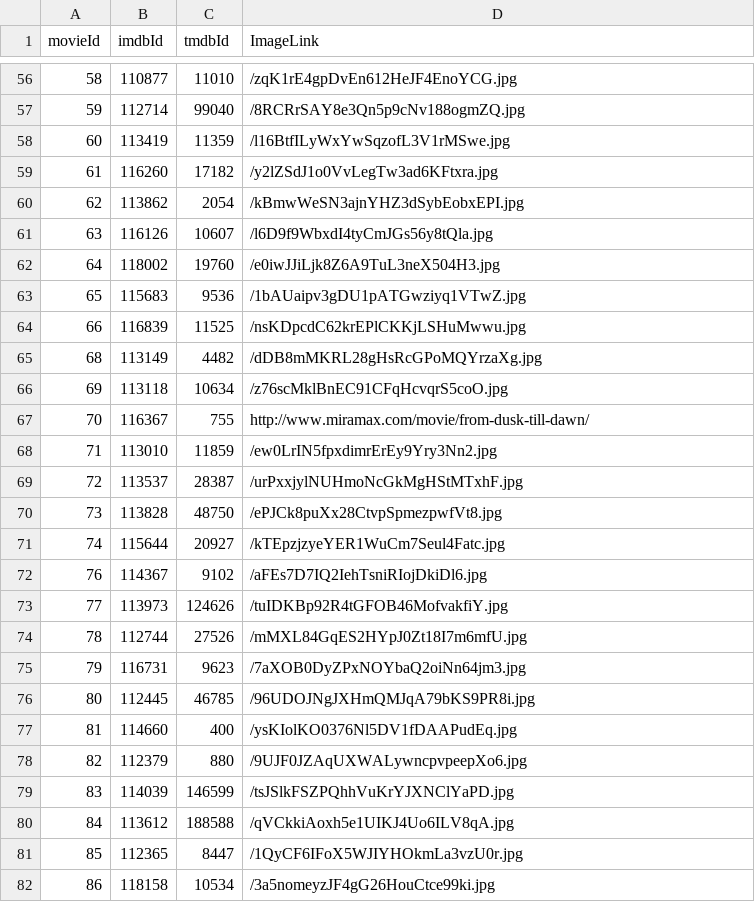
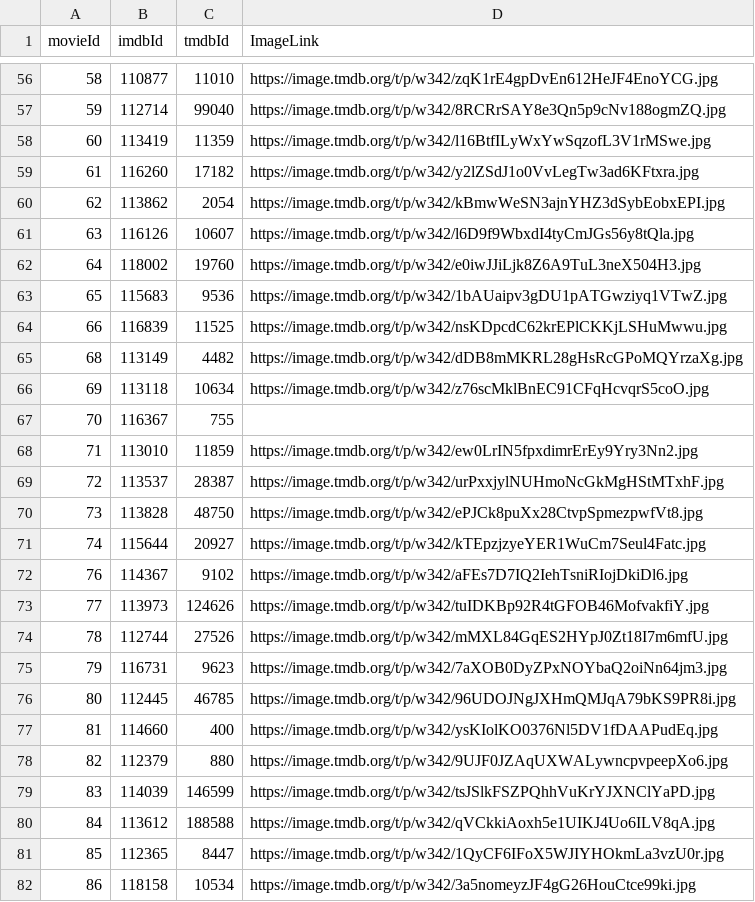
Before and after one commit to sorennelson/MediaRecommendation, a CSV file: Movie_Data/links_to_images.csv, drawn as a sheet; only a part is shown, gaps mark what is left out; the diff covers the shown part only.

```diff
--- a/Movie_Data/links_to_images.csv
+++ b/Movie_Data/links_to_images.csv
@@ -56,27 +56,27 @@ movieId,imdbId,tmdbId,ImageLink
-58,110877,11010,/zqK1rE4gpDvEn612HeJF4EnoYCG.jpg
-59,112714,99040,/8RCRrSAY8e3Qn5p9cNv188ogmZQ.jpg
-60,113419,11359,/l16BtfILyWxYwSqzofL3V1rMSwe.jpg
-61,116260,17182,/y2lZSdJ1o0VvLegTw3ad6KFtxra.jpg
-62,113862,2054,/kBmwWeSN3ajnYHZ3dSybEobxEPI.jpg
-63,116126,10607,/l6D9f9WbxdI4tyCmJGs56y8tQla.jpg
-64,118002,19760,/e0iwJJiLjk8Z6A9TuL3neX504H3.jpg
-65,115683,9536,/1bAUaipv3gDU1pATGwziyq1VTwZ.jpg
-66,116839,11525,/nsKDpcdC62krEPlCKKjLSHuMwwu.jpg
-68,113149,4482,/dDB8mMKRL28gHsRcGPoMQYrzaXg.jpg
-69,113118,10634,/z76scMklBnEC91CFqHcvqrS5coO.jpg
-70,116367,755,http://www.miramax.com/movie/from-dusk-till-dawn/
-71,113010,11859,/ew0LrIN5fpxdimrErEy9Yry3Nn2.jpg
-72,113537,28387,/urPxxjylNUHmoNcGkMgHStMTxhF.jpg
-73,113828,48750,/ePJCk8puXx28CtvpSpmezpwfVt8.jpg
-74,115644,20927,/kTEpzjzyeYER1WuCm7Seul4Fatc.jpg
-76,114367,9102,/aFEs7D7IQ2IehTsniRIojDkiDl6.jpg
-77,113973,124626,/tuIDKBp92R4tGFOB46MofvakfiY.jpg
-78,112744,27526,/mMXL84GqES2HYpJ0Zt18I7m6mfU.jpg
-79,116731,9623,/7aXOB0DyZPxNOYbaQ2oiNn64jm3.jpg
-80,112445,46785,/96UDOJNgJXHmQMJqA79bKS9PR8i.jpg
-81,114660,400,/ysKIolKO0376Nl5DV1fDAAPudEq.jpg
-82,112379,880,/9UJF0JZAqUXWALywncpvpeepXo6.jpg
-83,114039,146599,/tsJSlkFSZPQhhVuKrYJXNClYaPD.jpg
-84,113612,188588,/qVCkkiAoxh5e1UIKJ4Uo6ILV8qA.jpg
-85,112365,8447,/1QyCF6IFoX5WJIYHOkmLa3vzU0r.jpg
-86,118158,10534,/3a5nomeyzJF4gG26HouCtce99ki.jpg
+58,110877,11010,https://image.tmdb.org/t/p/w342/zqK1rE4gpDvEn612HeJF4EnoYCG.jpg
+59,112714,99040,https://image.tmdb.org/t/p/w342/8RCRrSAY8e3Qn5p9cNv188ogmZQ.jpg
+60,113419,11359,https://image.tmdb.org/t/p/w342/l16BtfILyWxYwSqzofL3V1rMSwe.jpg
+61,116260,17182,https://image.tmdb.org/t/p/w342/y2lZSdJ1o0VvLegTw3ad6KFtxra.jpg
+62,113862,2054,https://image.tmdb.org/t/p/w342/kBmwWeSN3ajnYHZ3dSybEobxEPI.jpg
+63,116126,10607,https://image.tmdb.org/t/p/w342/l6D9f9WbxdI4tyCmJGs56y8tQla.jpg
+64,118002,19760,https://image.tmdb.org/t/p/w342/e0iwJJiLjk8Z6A9TuL3neX504H3.jpg
+65,115683,9536,https://image.tmdb.org/t/p/w342/1bAUaipv3gDU1pATGwziyq1VTwZ.jpg
+66,116839,11525,https://image.tmdb.org/t/p/w342/nsKDpcdC62krEPlCKKjLSHuMwwu.jpg
+68,113149,4482,https://image.tmdb.org/t/p/w342/dDB8mMKRL28gHsRcGPoMQYrzaXg.jpg
+69,113118,10634,https://image.tmdb.org/t/p/w342/z76scMklBnEC91CFqHcvqrS5coO.jpg
+70,116367,755,
+71,113010,11859,https://image.tmdb.org/t/p/w342/ew0LrIN5fpxdimrErEy9Yry3Nn2.jpg
+72,113537,28387,https://image.tmdb.org/t/p/w342/urPxxjylNUHmoNcGkMgHStMTxhF.jpg
+73,113828,48750,https://image.tmdb.org/t/p/w342/ePJCk8puXx28CtvpSpmezpwfVt8.jpg
+74,115644,20927,https://image.tmdb.org/t/p/w342/kTEpzjzyeYER1WuCm7Seul4Fatc.jpg
+76,114367,9102,https://image.tmdb.org/t/p/w342/aFEs7D7IQ2IehTsniRIojDkiDl6.jpg
+77,113973,124626,https://image.tmdb.org/t/p/w342/tuIDKBp92R4tGFOB46MofvakfiY.jpg
+78,112744,27526,https://image.tmdb.org/t/p/w342/mMXL84GqES2HYpJ0Zt18I7m6mfU.jpg
+79,116731,9623,https://image.tmdb.org/t/p/w342/7aXOB0DyZPxNOYbaQ2oiNn64jm3.jpg
+80,112445,46785,https://image.tmdb.org/t/p/w342/96UDOJNgJXHmQMJqA79bKS9PR8i.jpg
+81,114660,400,https://image.tmdb.org/t/p/w342/ysKIolKO0376Nl5DV1fDAAPudEq.jpg
+82,112379,880,https://image.tmdb.org/t/p/w342/9UJF0JZAqUXWALywncpvpeepXo6.jpg
+83,114039,146599,https://image.tmdb.org/t/p/w342/tsJSlkFSZPQhhVuKrYJXNClYaPD.jpg
+84,113612,188588,https://image.tmdb.org/t/p/w342/qVCkkiAoxh5e1UIKJ4Uo6ILV8qA.jpg
+85,112365,8447,https://image.tmdb.org/t/p/w342/1QyCF6IFoX5WJIYHOkmLa3vzU0r.jpg
+86,118158,10534,https://image.tmdb.org/t/p/w342/3a5nomeyzJF4gG26HouCtce99ki.jpg
```
Also changed, not shown: 66 edited cells elsewhere in this file, 35 other files.
